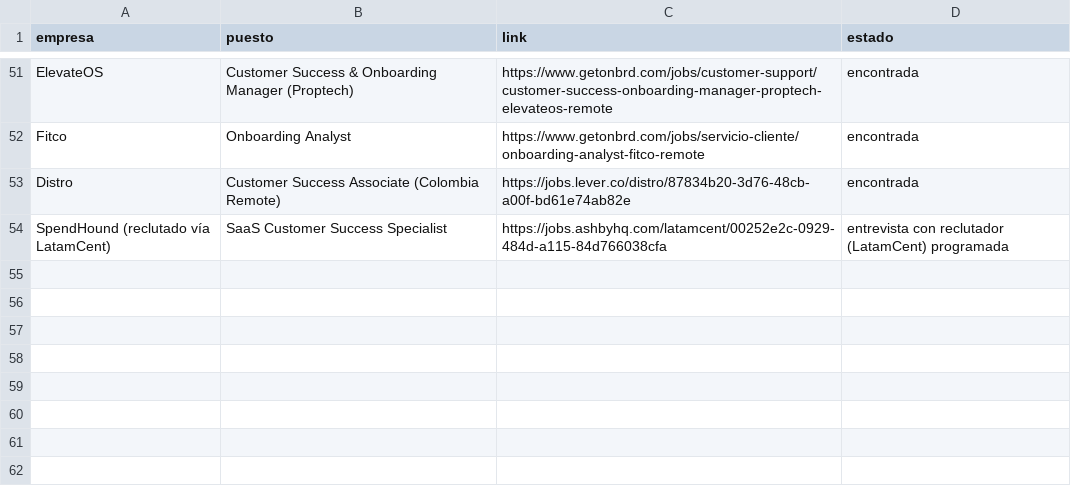
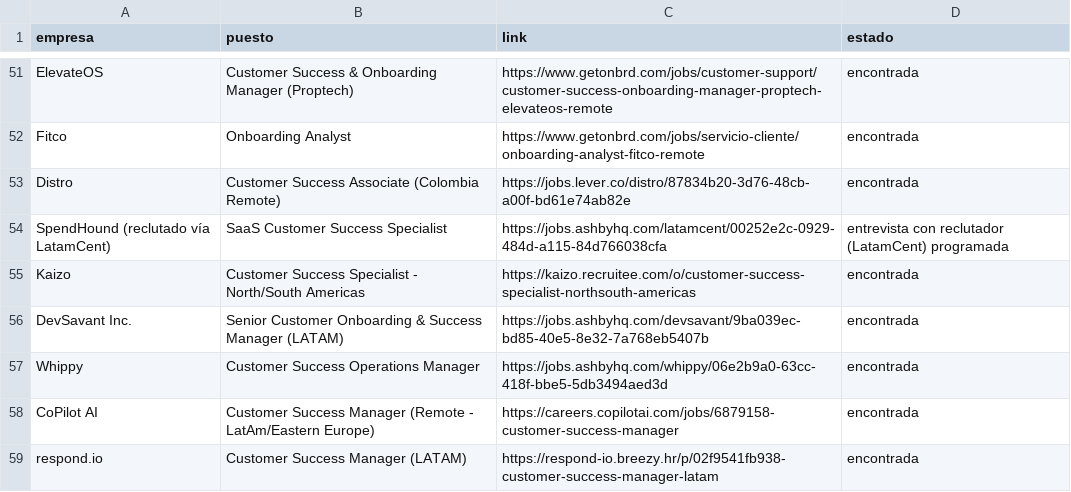
Before and after one commit to Calvotellez/job-search-seenlist, a CSV file: vacantes_vistas.csv, drawn as a sheet; only a part is shown, gaps mark what is left out; the diff names each change by its address in the sheet, - before the commit and + after, or states it on an @@ line.

```diff
--- a/vacantes_vistas.csv
+++ b/vacantes_vistas.csv
+row 55: Kaizo | Customer Success Specialist - North/South Americas | https://kaizo.recruitee.com/o/customer-success-specialist-northsouth-americas | encontrada
+row 56: DevSavant Inc. | Senior Customer Onboarding & Success Manager (LATAM) | https://jobs.ashbyhq.com/devsavant/9ba039ec-bd85-40e5-8e32-7a768eb5407b | encontrada
+row 57: Whippy | Customer Success Operations Manager | https://jobs.ashbyhq.com/whippy/06e2b9a0-63cc-418f-bbe5-5db3494aed3d | encontrada
+row 58: CoPilot AI | Customer Success Manager (Remote - LatAm/Eastern Europe) | https://careers.copilotai.com/jobs/6879158-customer-success-manager | encontrada
+row 59: respond.io | Customer Success Manager (LATAM) | https://respond-io.breezy.hr/p/02f9541fb938-customer-success-manager-latam | encontrada
```
